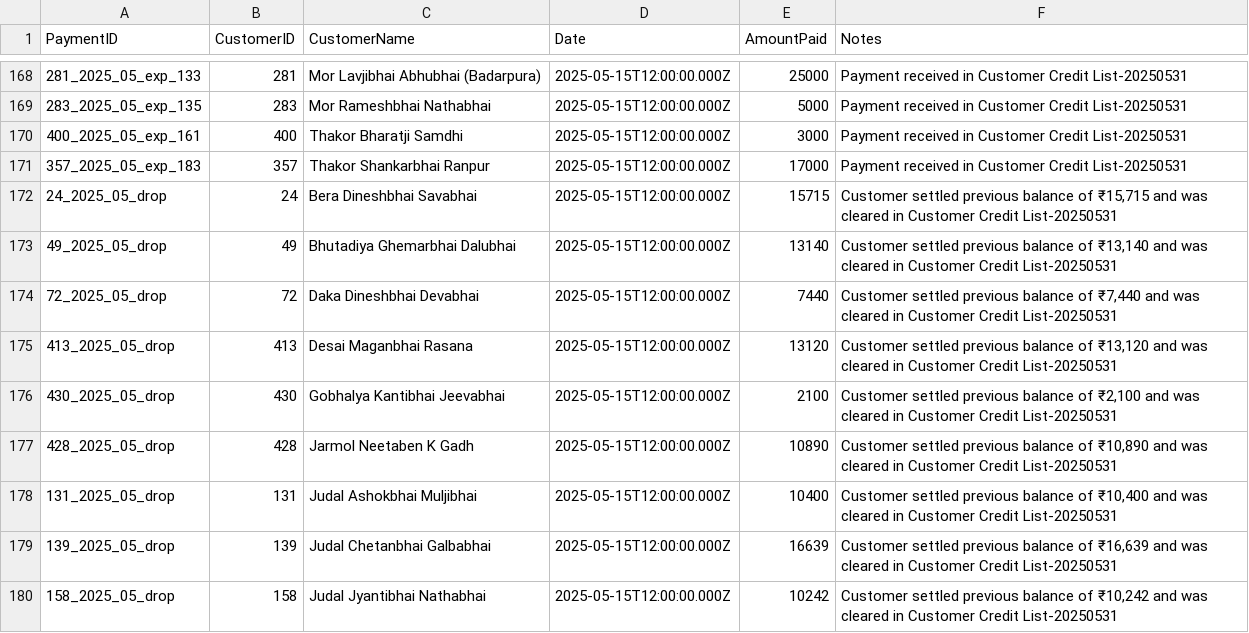
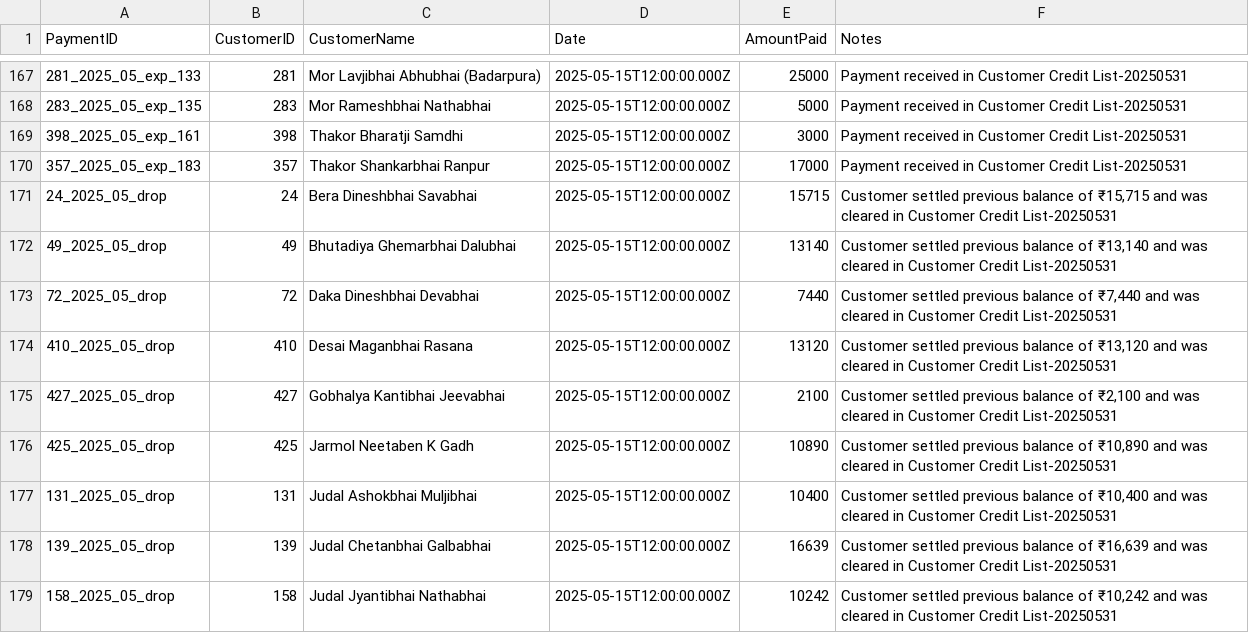
Before and after one commit to vinoddangi/HaySales, a CSV file: script/data/backups/payments.csv, drawn as a sheet; only a part is shown, gaps mark what is left out; the diff covers the shown part only.

Commit message:
feat: merge high-confidence duplicate customer entities into canonical accounts

```diff
--- a/script/data/backups/payments.csv
+++ b/script/data/backups/payments.csv
@@ -169,3 +168,3 @@ PaymentID,CustomerID,CustomerName,Date,AmountPaid,Notes
 283_2025_05_exp_135,283,Mor Rameshbhai Nathabhai,2025-05-15T12:00:00.000Z,5000,Payment received in Customer Credit List-20250531
-400_2025_05_exp_161,400,Thakor Bharatji Samdhi,2025-05-15T12:00:00.000Z,3000,Payment received in Customer Credit List-20250531
+398_2025_05_exp_161,398,Thakor Bharatji Samdhi,2025-05-15T12:00:00.000Z,3000,Payment received in Customer Credit List-20250531
 357_2025_05_exp_183,357,Thakor Shankarbhai Ranpur,2025-05-15T12:00:00.000Z,17000,Payment received in Customer Credit List-20250531
@@ -174,5 +173,5 @@ PaymentID,CustomerID,CustomerName,Date,AmountPaid,Notes
 72_2025_05_drop,72,Daka Dineshbhai Devabhai,2025-05-15T12:00:00.000Z,7440,"Customer settled previous balance of ₹7,440 and was cleared in Customer Credit List-20250531"
-413_2025_05_drop,413,Desai Maganbhai Rasana,2025-05-15T12:00:00.000Z,13120,"Customer settled previous balance of ₹13,120 and was cleared in Customer Credit List-20250531"
-430_2025_05_drop,430,Gobhalya Kantibhai Jeevabhai,2025-05-15T12:00:00.000Z,2100,"Customer settled previous balance of ₹2,100 and was cleared in Customer Credit List-20250531"
-428_2025_05_drop,428,Jarmol Neetaben K Gadh,2025-05-15T12:00:00.000Z,10890,"Customer settled previous balance of ₹10,890 and was cleared in Customer Credit List-20250531"
+410_2025_05_drop,410,Desai Maganbhai Rasana,2025-05-15T12:00:00.000Z,13120,"Customer settled previous balance of ₹13,120 and was cleared in Customer Credit List-20250531"
+427_2025_05_drop,427,Gobhalya Kantibhai Jeevabhai,2025-05-15T12:00:00.000Z,2100,"Customer settled previous balance of ₹2,100 and was cleared in Customer Credit List-20250531"
+425_2025_05_drop,425,Jarmol Neetaben K Gadh,2025-05-15T12:00:00.000Z,10890,"Customer settled previous balance of ₹10,890 and was cleared in Customer Credit List-20250531"
 131_2025_05_drop,131,Judal Ashokbhai Muljibhai,2025-05-15T12:00:00.000Z,10400,"Customer settled previous balance of ₹10,400 and was cleared in Customer Credit List-20250531"
```
Also changed, not shown: 1 added row, 4 removed rows and 132 edited cells elsewhere in this file, script/data/backups/customers.csv, script/data/backups/sales.csv, 2 other files.
